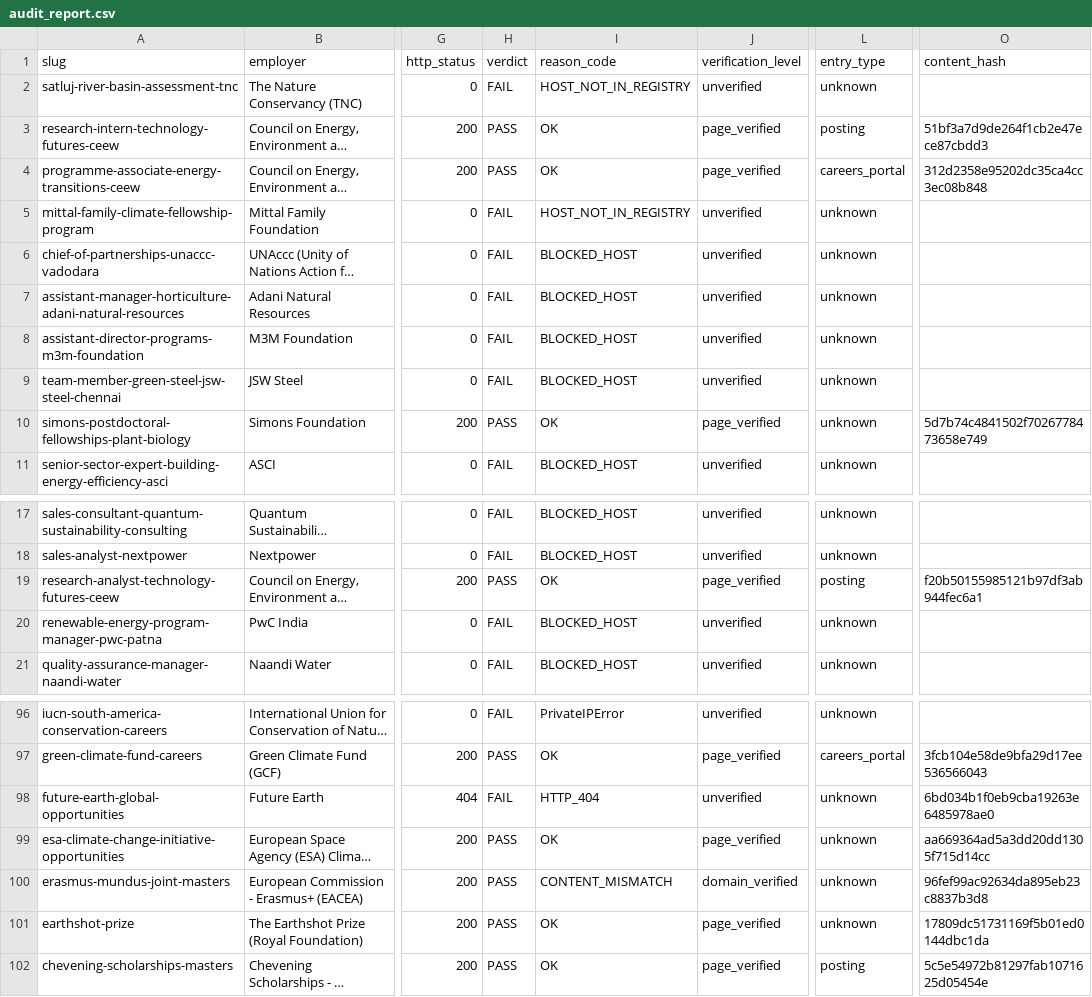
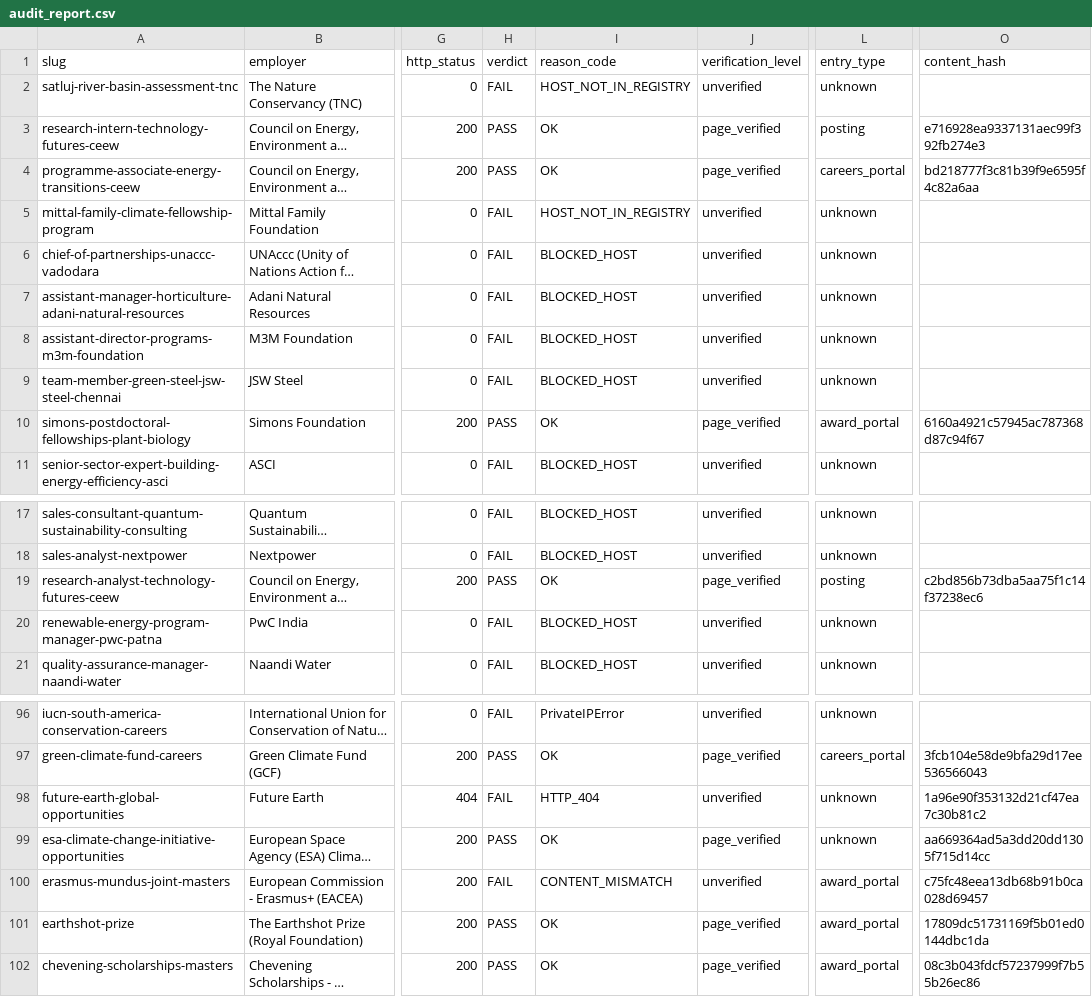
Before and after one commit to Arkraj7/nvy-dmrv-dashboard, a CSV file: audit_report.csv, drawn as a sheet; only a part is shown, gaps mark what is left out; long unchanged cells end in …; the diff covers the shown part only; the diff names each change by its address in the sheet, - before the commit and + after, or states it on an @@ line.

Commit message:
feat(verify): CONTENT_MISMATCH=FAIL, CONTENT_CHECK_SKIPPED, award_portal, NEEDS_MANUAL_CHECK for 403, fixed SSRF guard for CDN IPs

```diff
--- a/audit_report.csv
+++ b/audit_report.csv
-O3 (content_hash): 51bf3a7d9de264f1cb2e47ece87cbdd3
+O3 (content_hash): e716928ea9337131aec99f392fb274e3
-O4 (content_hash): 312d2358e95202dc35ca4cc3ec08b848
+O4 (content_hash): bd218777f3c81b39f9e6595f4c82a6aa
-L10 (entry_type): unknown
+L10 (entry_type): award_portal
-O10 (content_hash): 5d7b74c4841502f7026778473658e749
+O10 (content_hash): 6160a4921c57945ac787368d87c94f67
-O19 (content_hash): f20b50155985121b97df3ab944fec6a1
+O19 (content_hash): c2bd856b73dba5aa75f1c14f37238ec6
-O98 (content_hash): 6bd034b1f0eb9cba19263e6485978ae0
+O98 (content_hash): 1a96e90f353132d21cf47ea7c30b81c2
-H100 (verdict): PASS
+H100 (verdict): FAIL
-J100 (verification_level): domain_verified
+J100 (verification_level): unverified
-L100:L101 (entry_type): unknown
+L100:L101 (entry_type): award_portal
-O100 (content_hash): 96fef99ac92634da895eb23c8837b3d8
+O100 (content_hash): c75fc48eea13db68b91b0ca028d69457
-L102 (entry_type): posting
+L102 (entry_type): award_portal
-O102 (content_hash): 5c5e54972b81297fab1071625d05454e
+O102 (content_hash): 08c3b043fdcf57237999f7b55b26ec86
```
Also changed, not shown: 33 edited cells elsewhere in this file, 1 other file.
